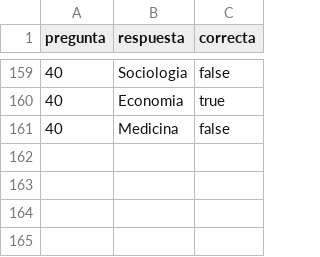
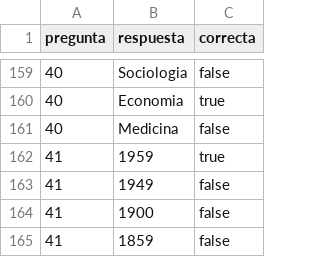
Before and after one commit to gongarvi/DAW2Reto2, a CSV file: public/assets/CSVs/respuestas.csv, drawn as a sheet; only a part is shown, gaps mark what is left out; the diff names each change by its address in the sheet, - before the commit and + after, or states it on an @@ line.

```diff
--- a/public/assets/CSVs/respuestas.csv
+++ b/public/assets/CSVs/respuestas.csv
+row 162: 41 | 1959 | true
+row 163: 41 | 1949 | false
+row 164: 41 | 1900 | false
+row 165: 41 | 1859 | false
```
Also changed, not shown: public/assets/CSVs/Preguntas.csv, 13 other files.
